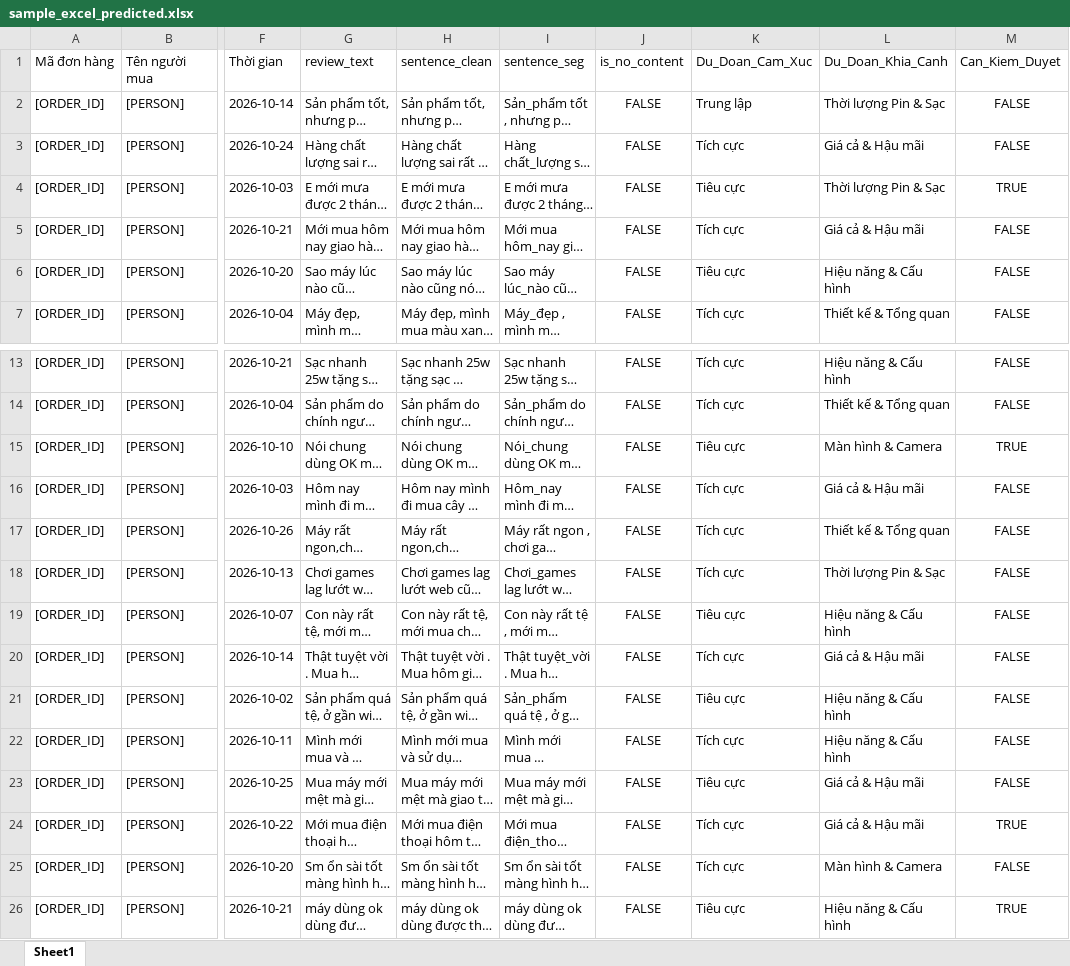
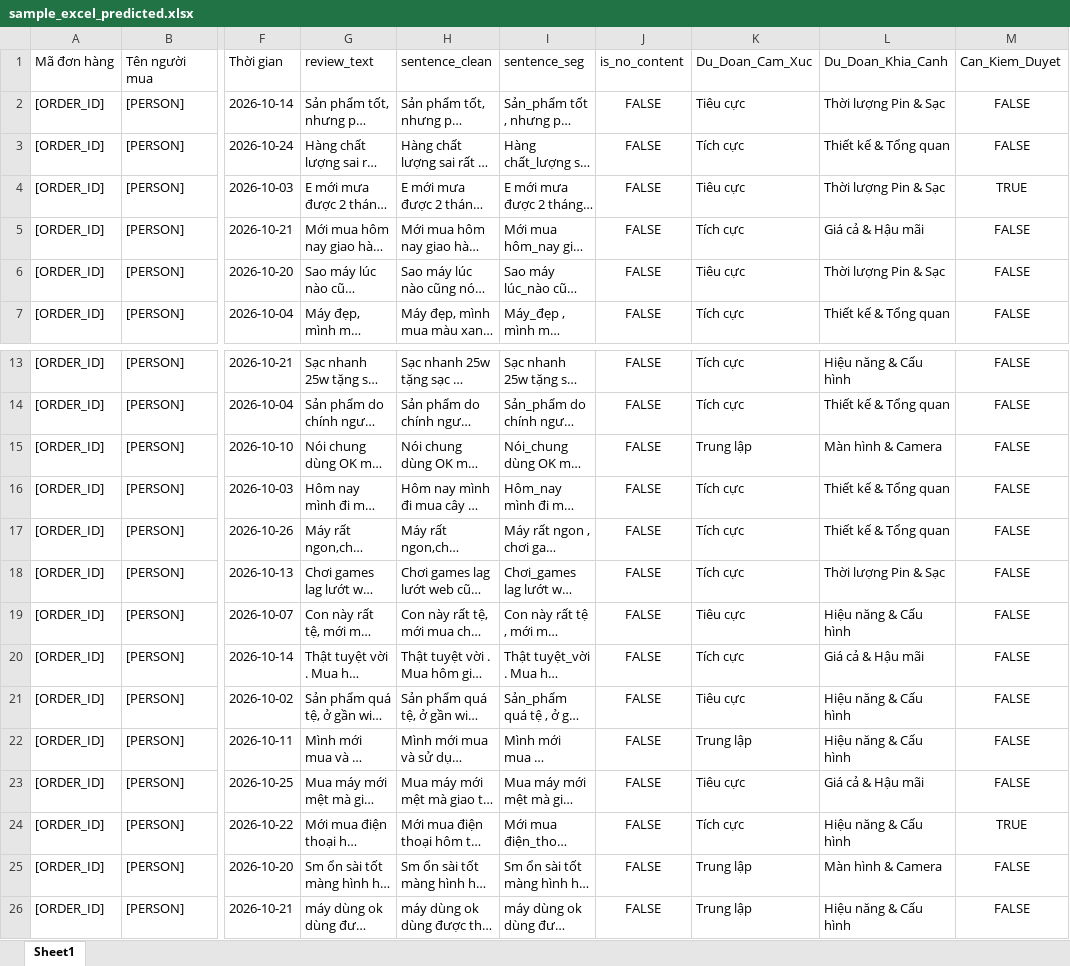
Before and after one commit to MaGiaVy/Machine-Learning, an Excel workbook: data/processed/sample_excel_predicted.xlsx, sheet Sheet1, drawn as a sheet; only a part is shown, gaps mark what is left out; long unchanged cells end in …; values as stored, in another font and other column widths than the file's, no borders; the diff names each change by its address in the sheet, - before the commit and + after, or states it on an @@ line.

Commit message:
fix(pipeline): execute NB04-06, fix inverted SHAP bug, update actionable insights and 10/10 excel ingestion

```diff
--- a/data/processed/sample_excel_predicted.xlsx (sheet Sheet1)
+++ b/data/processed/sample_excel_predicted.xlsx (sheet Sheet1)
-K2 (Du_Doan_Cam_Xuc): Trung lập
+K2 (Du_Doan_Cam_Xuc): Tiêu cực
-L3 (Du_Doan_Khia_Canh): Giá cả & Hậu mãi
+L3 (Du_Doan_Khia_Canh): Thiết kế & Tổng quan
-L6 (Du_Doan_Khia_Canh): Hiệu năng & Cấu hình
+L6 (Du_Doan_Khia_Canh): Thời lượng Pin & Sạc
-K15 (Du_Doan_Cam_Xuc): Tiêu cực
+K15 (Du_Doan_Cam_Xuc): Trung lập
-M15 (Can_Kiem_Duyet): TRUE
+M15 (Can_Kiem_Duyet): FALSE
-L16 (Du_Doan_Khia_Canh): Giá cả & Hậu mãi
+L16 (Du_Doan_Khia_Canh): Thiết kế & Tổng quan
-K22 (Du_Doan_Cam_Xuc): Tích cực
+K22 (Du_Doan_Cam_Xuc): Trung lập
-L24 (Du_Doan_Khia_Canh): Giá cả & Hậu mãi
+L24 (Du_Doan_Khia_Canh): Hiệu năng & Cấu hình
-K25 (Du_Doan_Cam_Xuc): Tích cực
+K25 (Du_Doan_Cam_Xuc): Trung lập
-K26 (Du_Doan_Cam_Xuc): Tiêu cực
+K26 (Du_Doan_Cam_Xuc): Trung lập
-M26 (Can_Kiem_Duyet): TRUE
+M26 (Can_Kiem_Duyet): FALSE
```
Also changed, not shown: 6 other files.
